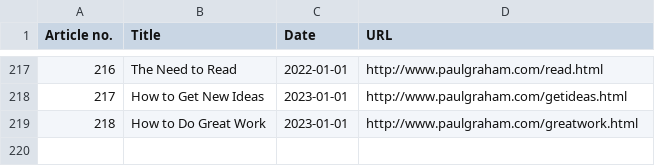
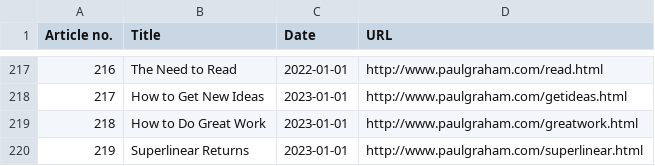
Before and after one commit to dideler/graham-essays, a CSV file: essays.csv, drawn as a sheet; only a part is shown, gaps mark what is left out; the diff names each change by its address in the sheet, - before the commit and + after, or states it on an @@ line.

Commit message:
Add new essay 219: Superlinear Returns

```diff
--- a/essays.csv
+++ b/essays.csv
+row 220: 219 | Superlinear Returns | 2023-01-01 | http://www.paulgraham.com/superlinear.html
```
Also changed, not shown: 1 other file.
